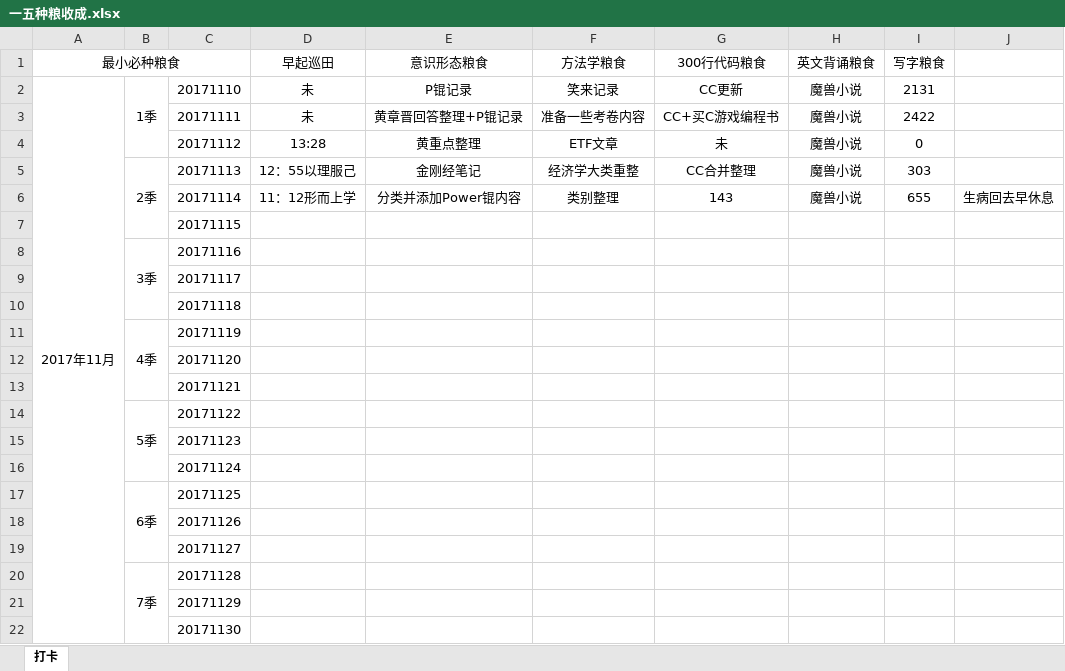
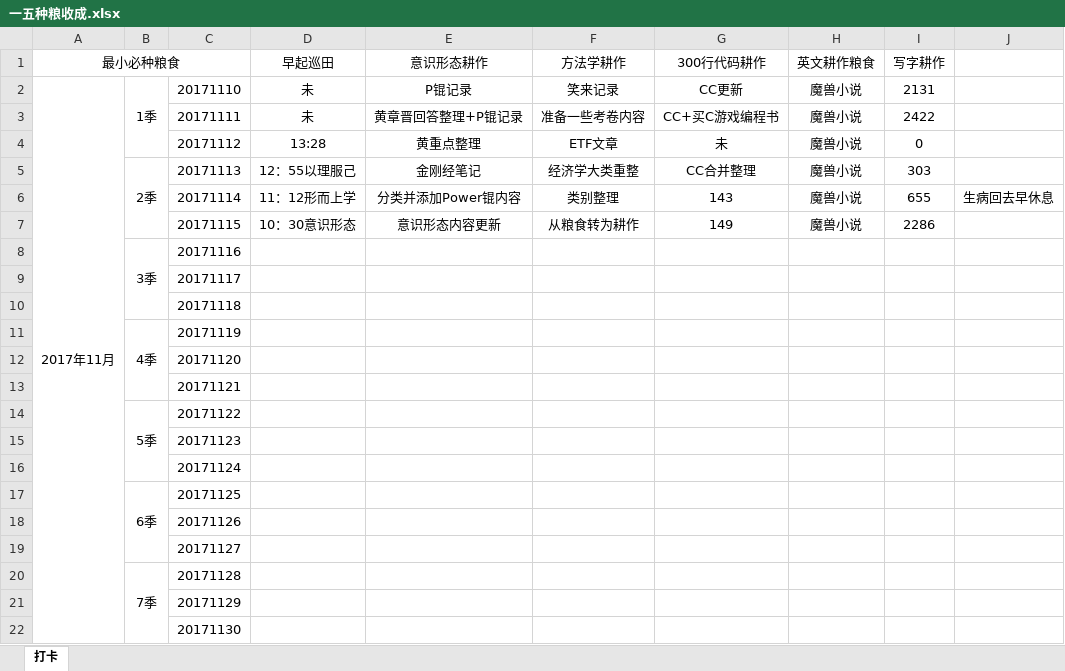
Before and after one commit to HanYouyang/GrowUp2017, an Excel workbook: 6五年计划：青年榜样/一五种粮收成.xlsx, sheet 打卡, drawn as a sheet; values as stored, in another font and other column widths than the file's, no borders; removed rows and columns are numbered as before the commit, all else as after; the diff names each change by its address in the sheet, - before the commit and + after, or states it on an @@ line.

Commit message:
从积累粮食到耕作

```diff
--- a/6五年计划：青年榜样/一五种粮收成.xlsx (sheet 打卡)
+++ b/6五年计划：青年榜样/一五种粮收成.xlsx (sheet 打卡)
-row 1: 最小必种粮食 |  |  | 早起巡田 | 意识形态粮食 | 方法学粮食 | 300行代码粮食 | 英文背诵粮食 | 写字粮食
+row 1: 最小必种粮食 |  |  | 早起巡田 | 意识形态耕作 | 方法学耕作 | 300行代码耕作 | 英文耕作粮食 | 写字耕作
-D7: (empty)
+D7: 10：30意识形态
-E7: (empty)
+E7: 意识形态内容更新
-F7: (empty)
+F7: 从粮食转为耕作
-G7: (empty)
+G7: 149
-H7: (empty)
+H7: 魔兽小说
-I7: (empty)
+I7: 2286
```
